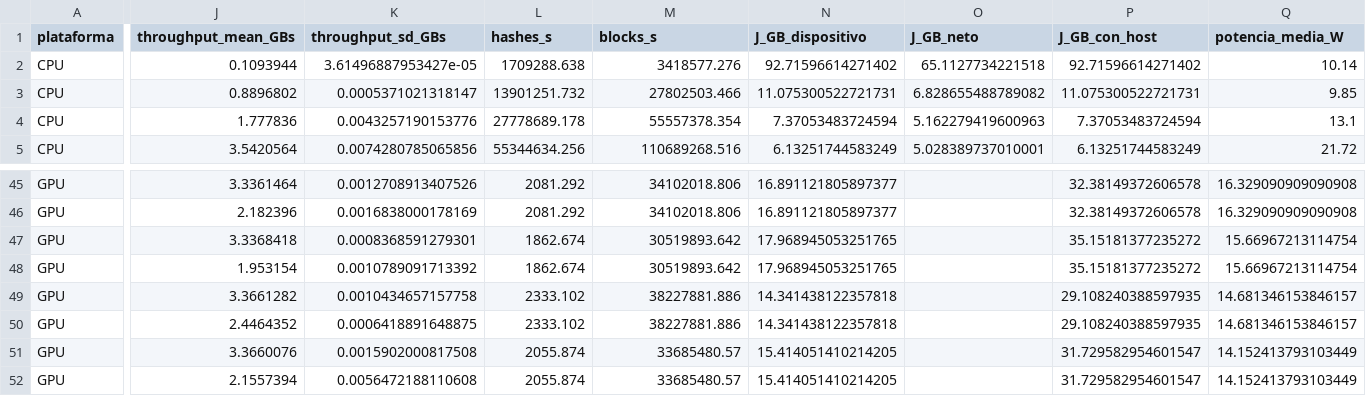
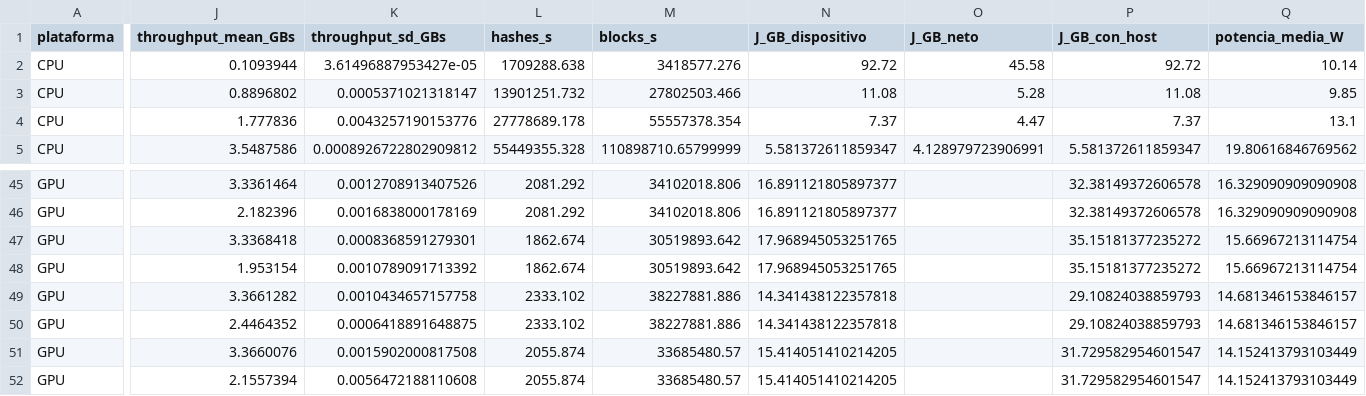
Before and after one commit to benjv0/Paper, a CSV file: results/benchmarks_summary.csv, drawn as a sheet; only a part is shown, gaps mark what is left out; the diff covers the shown part only; the diff names each change by its address in the sheet, - before the commit and + after, or states it on an @@ line.

Commit message:
results: consolidar resultados experimentales unificados y actualizar scripts de generación

```diff
--- a/results/benchmarks_summary.csv
+++ b/results/benchmarks_summary.csv
-N2 (J_GB_dispositivo): 92.71596614271402
+N2 (J_GB_dispositivo): 92.72
-O2 (J_GB_neto): 65.1127734221518
+O2 (J_GB_neto): 45.58
-P2 (J_GB_con_host): 92.71596614271402
+P2 (J_GB_con_host): 92.72
-N3 (J_GB_dispositivo): 11.075300522721731
+N3 (J_GB_dispositivo): 11.08
-O3 (J_GB_neto): 6.828655488789082
+O3 (J_GB_neto): 5.28
-P3 (J_GB_con_host): 11.075300522721731
+P3 (J_GB_con_host): 11.08
-N4 (J_GB_dispositivo): 7.37053483724594
+N4 (J_GB_dispositivo): 7.37
-O4 (J_GB_neto): 5.162279419600963
+O4 (J_GB_neto): 4.47
-P4 (J_GB_con_host): 7.37053483724594
+P4 (J_GB_con_host): 7.37
-J5 (throughput_mean_GBs): 3.5420564
+J5 (throughput_mean_GBs): 3.5487586
-K5 (throughput_sd_GBs): 0.0074280785065856
+K5 (throughput_sd_GBs): 0.0008926722802909812
-L5 (hashes_s): 55344634.256
+L5 (hashes_s): 55449355.328
-M5 (blocks_s): 110689268.516
+M5 (blocks_s): 110898710.65799999
-N5 (J_GB_dispositivo): 6.13251744583249
+N5 (J_GB_dispositivo): 5.581372611859347
-O5 (J_GB_neto): 5.028389737010001
+O5 (J_GB_neto): 4.128979723906991
-P5 (J_GB_con_host): 6.13251744583249
+P5 (J_GB_con_host): 5.581372611859347
-Q5 (potencia_media_W): 21.72
+Q5 (potencia_media_W): 19.80616846769562
-P49:P50 (J_GB_con_host): 29.108240388597935
+P49:P50 (J_GB_con_host): 29.10824038859793
```
Also changed, not shown: 99 edited cells elsewhere in this file, 9 other files.
